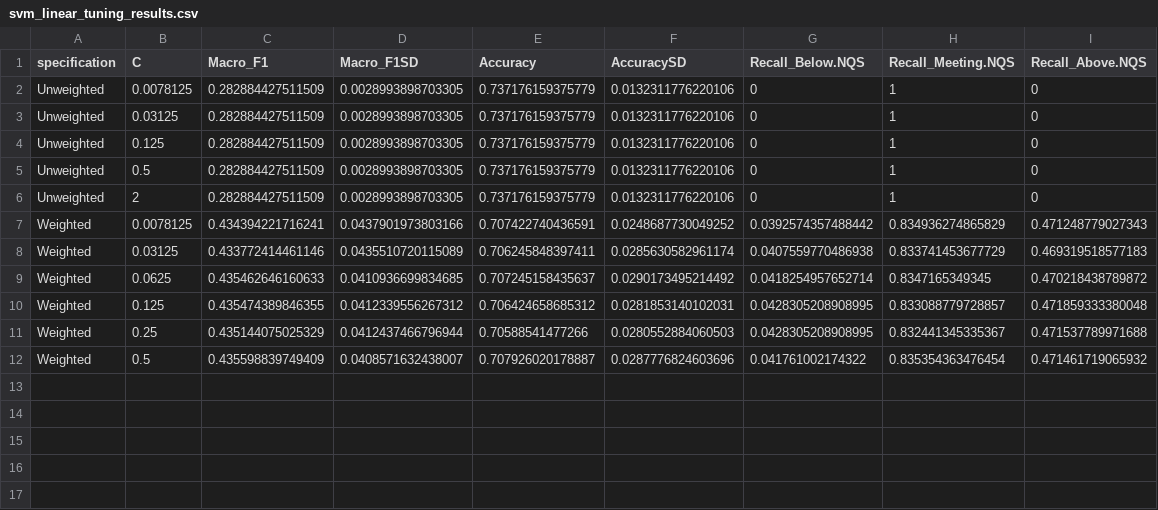
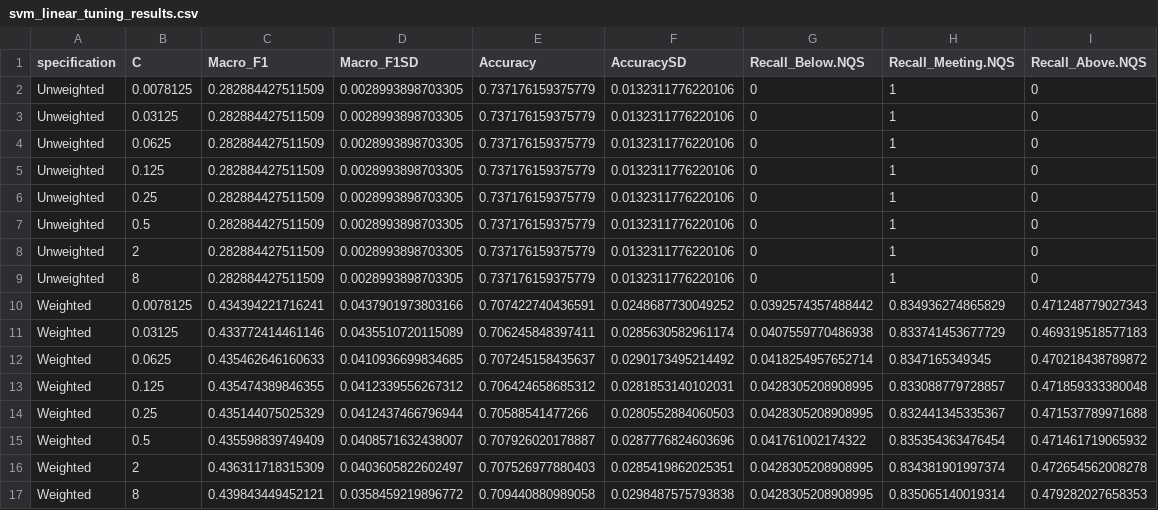
Before and after one commit to Frank2Shao/STAT5003-Group2, a CSV file: outputs/models/svm/svm_linear_tuning_results.csv, drawn as a sheet.

```diff
--- a/outputs/models/svm/svm_linear_tuning_results.csv
+++ b/outputs/models/svm/svm_linear_tuning_results.csv
@@ -3,5 +3,8 @@
 "Unweighted",0.03125,0.282884427511509,0.0028993898703305,0.737176159375779,0.0132311776220106,0,1,0
+"Unweighted",0.0625,0.282884427511509,0.0028993898703305,0.737176159375779,0.0132311776220106,0,1,0
 "Unweighted",0.125,0.282884427511509,0.0028993898703305,0.737176159375779,0.0132311776220106,0,1,0
+"Unweighted",0.25,0.282884427511509,0.0028993898703305,0.737176159375779,0.0132311776220106,0,1,0
 "Unweighted",0.5,0.282884427511509,0.0028993898703305,0.737176159375779,0.0132311776220106,0,1,0
 "Unweighted",2,0.282884427511509,0.0028993898703305,0.737176159375779,0.0132311776220106,0,1,0
+"Unweighted",8,0.282884427511509,0.0028993898703305,0.737176159375779,0.0132311776220106,0,1,0
 "Weighted",0.0078125,0.434394221716241,0.0437901973803166,0.707422740436591,0.0248687730049252,0.0392574357488442,0.834936274865829,0.471248779027343
@@ -12 +15,3 @@
 "Weighted",0.5,0.435598839749409,0.0408571632438007,0.707926020178887,0.0287776824603696,0.041761002174322,0.835354363476454,0.471461719065932
+"Weighted",2,0.436311718315309,0.0403605822602497,0.707526977880403,0.0285419862025351,0.0428305208908995,0.834381901997374,0.472654562008278
+"Weighted",8,0.439843449452121,0.0358459219896772,0.709440880989058,0.0298487575793838,0.0428305208908995,0.835065140019314,0.479282027658353
```
Also changed, not shown: outputs/models/svm/svm_kernel_model_comparison.csv, outputs/models/svm/svm_linear_resample_results.csv, 25 other files.
